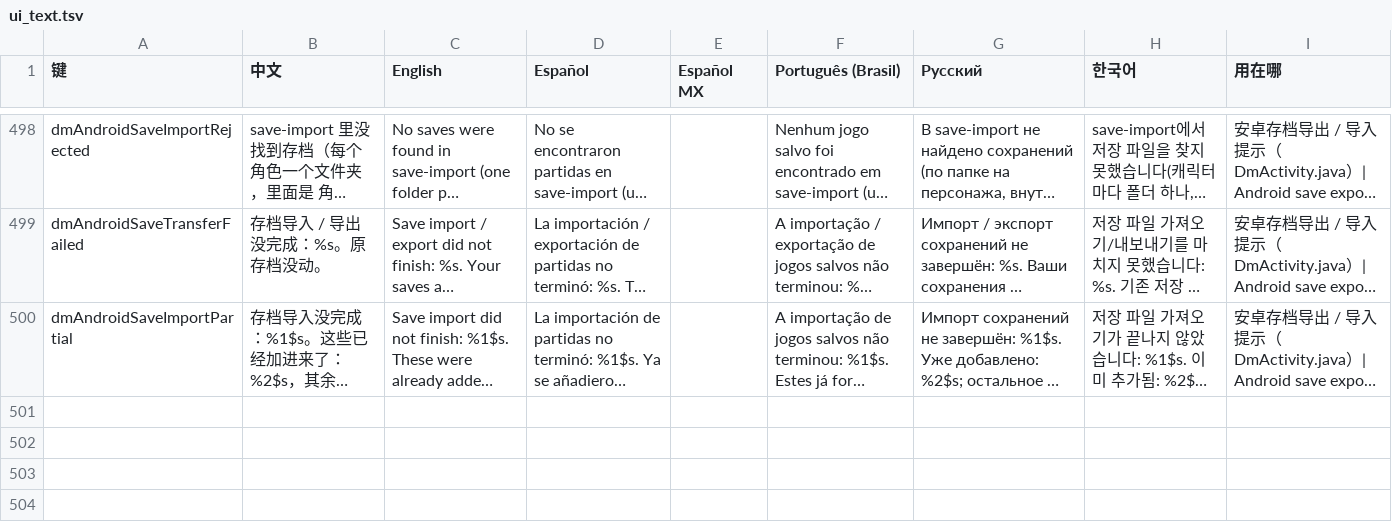
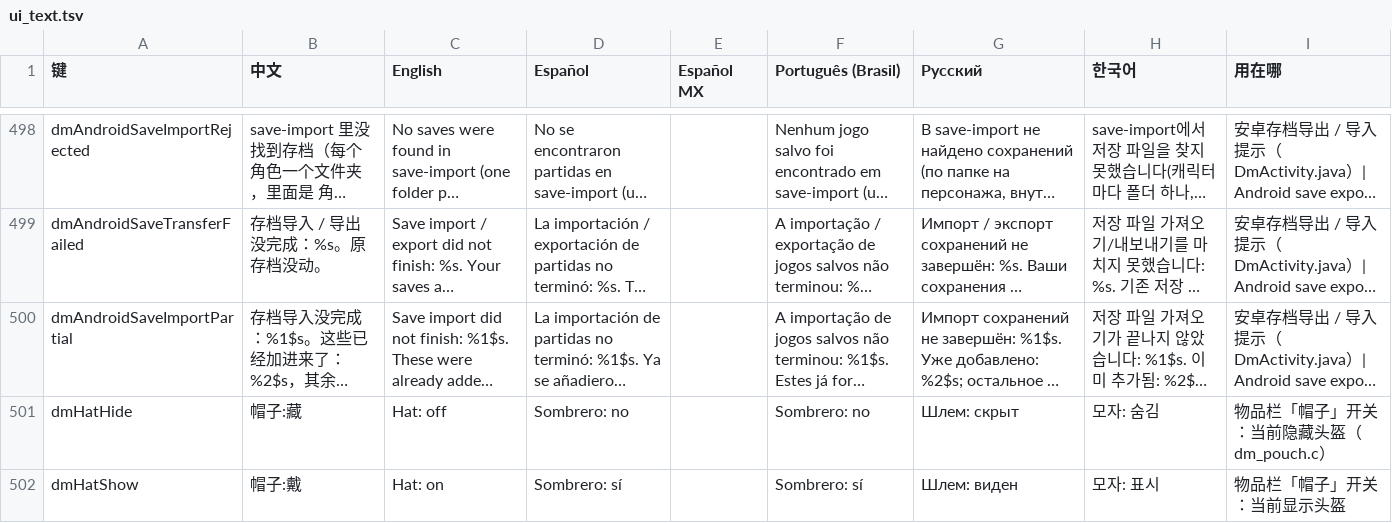
Before and after one commit to Diablo-chia619/d2r-mobile, a TSV file: dm/i18n/ui_text.tsv, drawn as a sheet; only a part is shown, gaps mark what is left out; long unchanged cells end in …; the diff names each change by its address in the sheet, - before the commit and + after, or states it on an @@ line.

```diff
--- a/dm/i18n/ui_text.tsv
+++ b/dm/i18n/ui_text.tsv
+row 501: dmHatHide | 帽子:藏 | Hat: off | Sombrero: no |  | Sombrero: no | Шлем: скрыт | 모자: 숨김 | 物品栏「帽子」开关：当前隐藏头盔（dm_pouch.c）
+row 502: dmHatShow | 帽子:戴 | Hat: on | Sombrero: sí |  | Sombrero: sí | Шлем: виден | 모자: 표시 | 物品栏「帽子」开关：当前显示头盔
```
Also changed, not shown: 6 other files.
